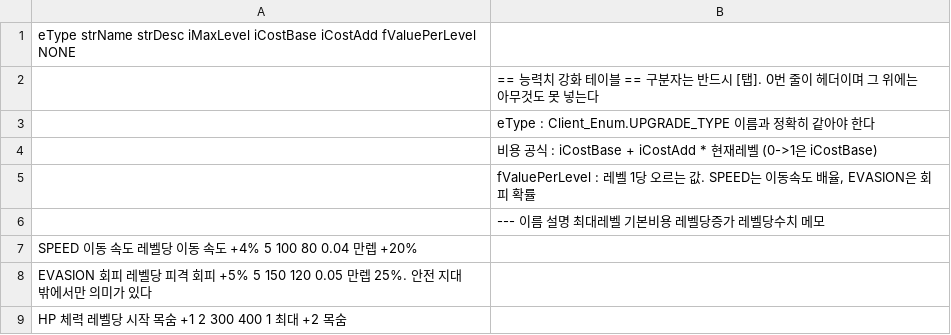
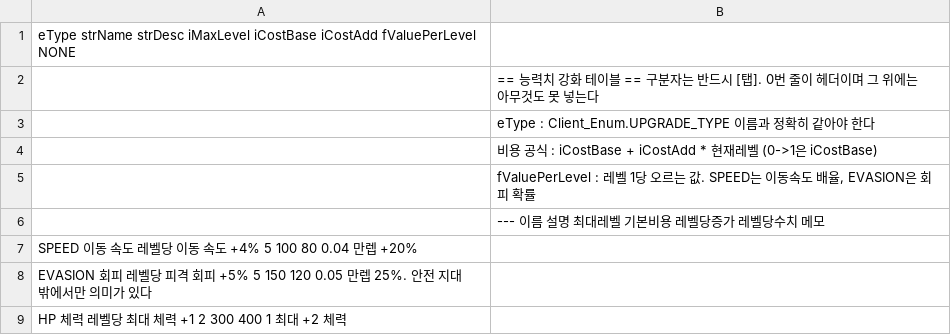
Before and after one commit to LimBellHoon/Project_LandGrab, a CSV file: Assets/Data/UpgradeInfo.csv, drawn as a sheet.

```diff
--- a/Assets/Data/UpgradeInfo.csv
+++ b/Assets/Data/UpgradeInfo.csv
@@ -8,2 +8,2 @@ SPEED	이동 속도	레벨당 이동 속도 +4%	5	100	80	0.04	만렙 +20%
 EVASION	회피	레벨당 피격 회피 +5%	5	150	120	0.05	만렙 25%. 안전 지대 밖에서만 의미가 있다
-HP	체력	레벨당 시작 목숨 +1	2	300	400	1	최대 +2 목숨
+HP	체력	레벨당 최대 체력 +1	2	300	400	1	최대 +2 체력
```
Also changed, not shown: Assets/Data/EquipInfo.csv, Assets/Data/MapInfo.csv, 9 other files.
